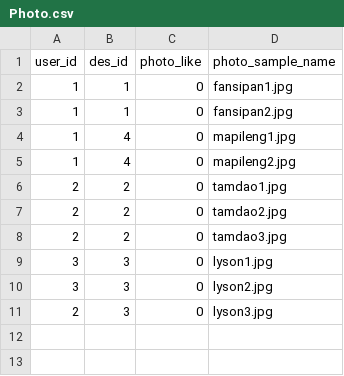
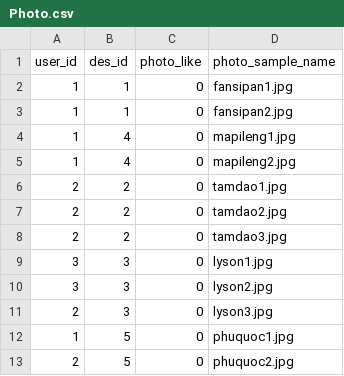
Before and after one commit to hungphongbk/ulibi, a CSV file: database/seeds/csv/Photo.csv, drawn as a sheet.

```diff
--- a/database/seeds/csv/Photo.csv
+++ b/database/seeds/csv/Photo.csv
@@ -11 +11,3 @@ user_id,des_id,photo_like,photo_sample_name
 2,3,0,"lyson3.jpg"
+1,5,0,"phuquoc1.jpg"
+2,5,0,"phuquoc2.jpg"
```
Also changed, not shown: database/seeds/csv/Destination.csv, 29 other files.
